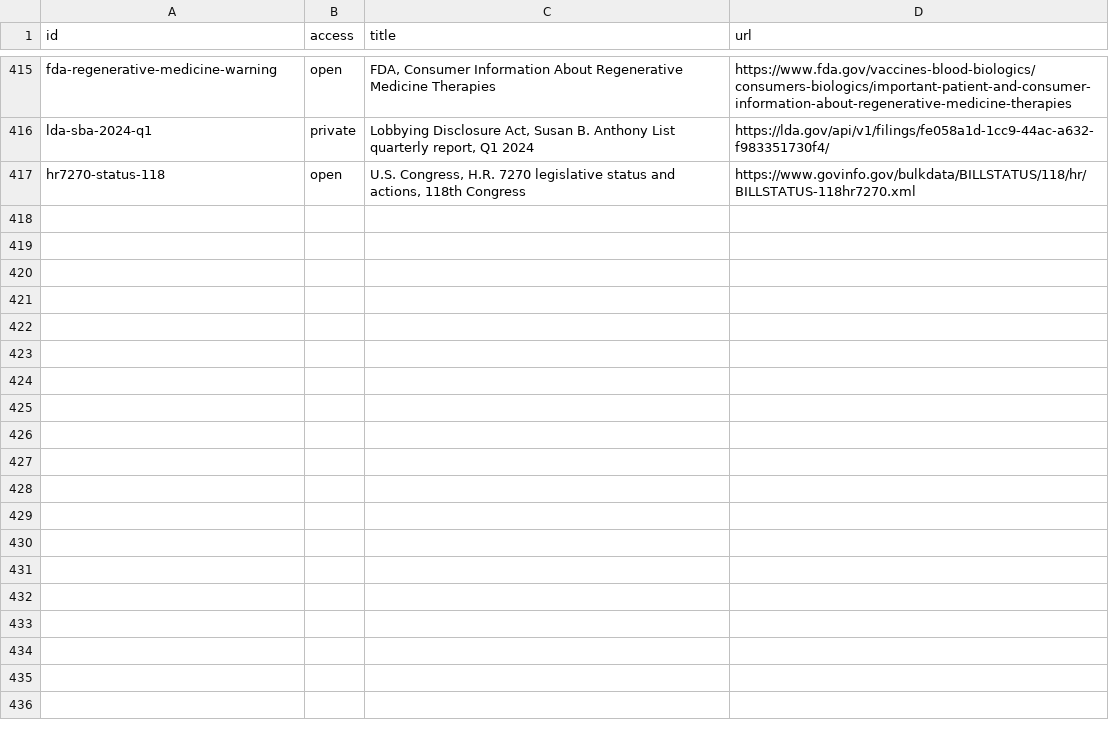
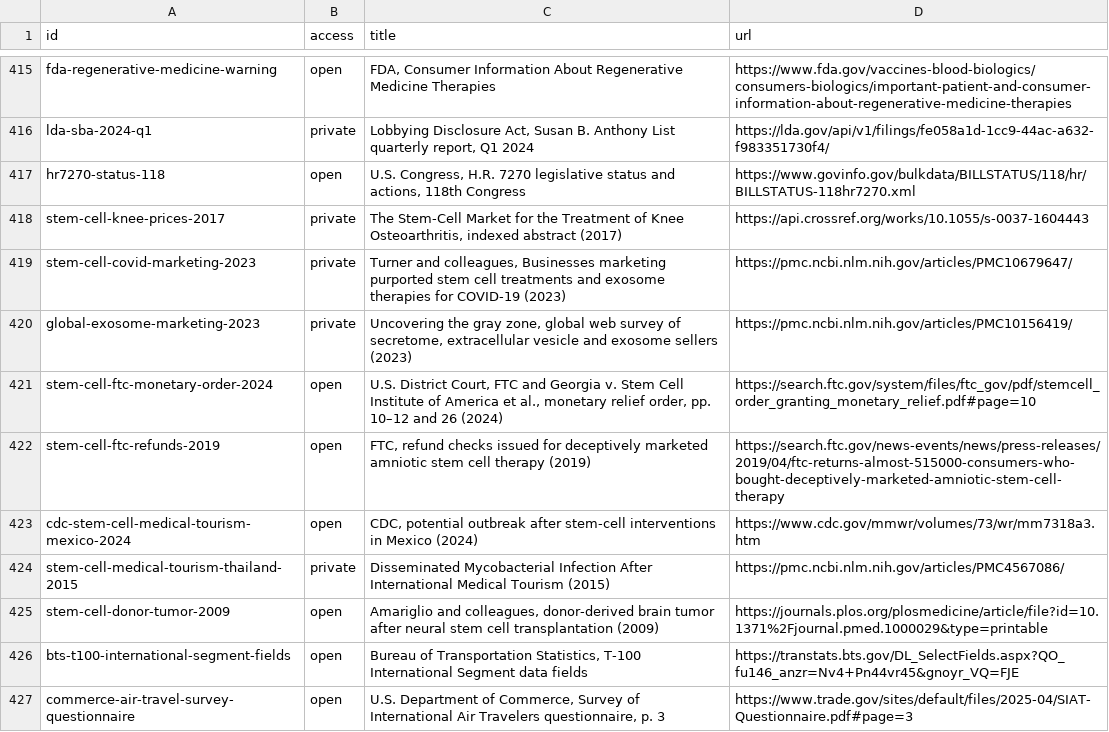
Before and after one commit to techmore/child-sacrifice-tracker, a TSV file: references/sources.tsv, drawn as a sheet; only a part is shown, gaps mark what is left out; the diff names each change by its address in the sheet, - before the commit and + after, or states it on an @@ line.

Commit message:
Document private stem-cell sales and improve research navigation

```diff
--- a/references/sources.tsv
+++ b/references/sources.tsv
+row 418: stem-cell-knee-prices-2017 | private | The Stem-Cell Market for the Treatment of Knee Osteoarthritis, indexed abstract (2017) | https://api.crossref.org/works/10.1055/s-0037-1604443
+row 419: stem-cell-covid-marketing-2023 | private | Turner and colleagues, Businesses marketing purported stem cell treatments and exosome therapies for COVID-19 (2023) | https://pmc.ncbi.nlm.nih.gov/articles/PMC10679647/
+row 420: global-exosome-marketing-2023 | private | Uncovering the gray zone, global web survey of secretome, extracellular vesicle and exosome sellers (2023) | https://pmc.ncbi.nlm.nih.gov/articles/PMC10156419/
+row 421: stem-cell-ftc-monetary-order-2024 | open | U.S. District Court, FTC and Georgia v. Stem Cell Institute of America et al., monetary relief order, pp. 10–12 and 26 (2024) | https://search.ftc.gov/system/files/ftc_gov/pdf/stemcell_order_granting_monetary_relief.pdf#page=10
+row 422: stem-cell-ftc-refunds-2019 | open | FTC, refund checks issued for deceptively marketed amniotic stem cell therapy (2019) | https://search.ftc.gov/news-events/news/press-releases/2019/04/ftc-returns-almost-515000-consumers-who-bought-deceptively-marketed-amniotic-stem-cell-therapy
+row 423: cdc-stem-cell-medical-tourism-mexico-2024 | open | CDC, potential outbreak after stem-cell interventions in Mexico (2024) | https://www.cdc.gov/mmwr/volumes/73/wr/mm7318a3.htm
+row 424: stem-cell-medical-tourism-thailand-2015 | private | Disseminated Mycobacterial Infection After International Medical Tourism (2015) | https://pmc.ncbi.nlm.nih.gov/articles/PMC4567086/
+row 425: stem-cell-donor-tumor-2009 | open | Amariglio and colleagues, donor-derived brain tumor after neural stem cell transplantation (2009) | https://journals.plos.org/plosmedicine/article/file?id=10.1371%2Fjournal.pmed.1000029&type=printable
+row 426: bts-t100-international-segment-fields | open | Bureau of Transportation Statistics, T-100 International Segment data fields | https://transtats.bts.gov/DL_SelectFields.aspx?QO_fu146_anzr=Nv4+Pn44vr45&gnoyr_VQ=FJE
+row 427: commerce-air-travel-survey-questionnaire | open | U.S. Department of Commerce, Survey of International Air Travelers questionnaire, p. 3 | https://www.trade.gov/sites/default/files/2025-04/SIAT-Questionnaire.pdf#page=3
```
Also changed, not shown: 12 other files.
